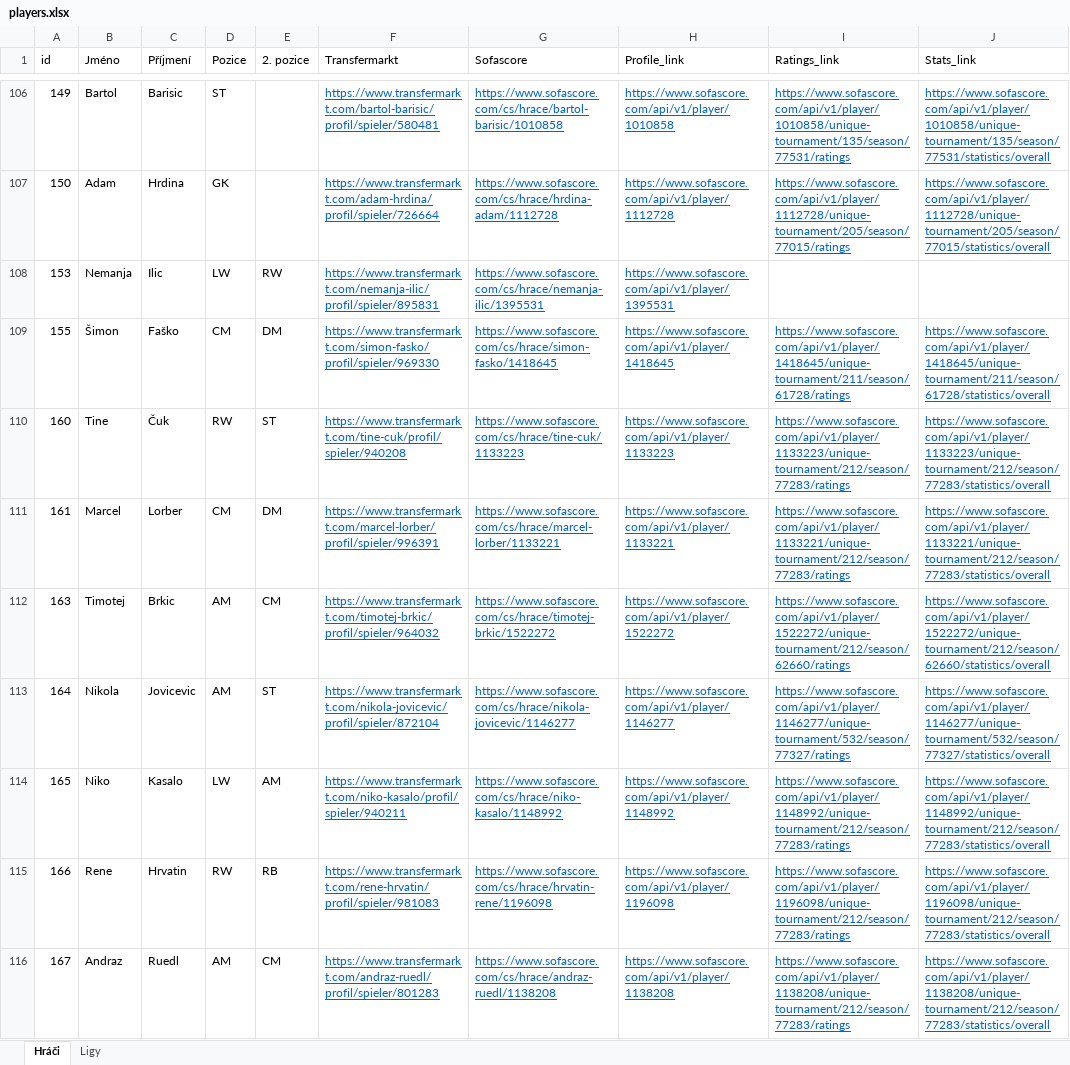
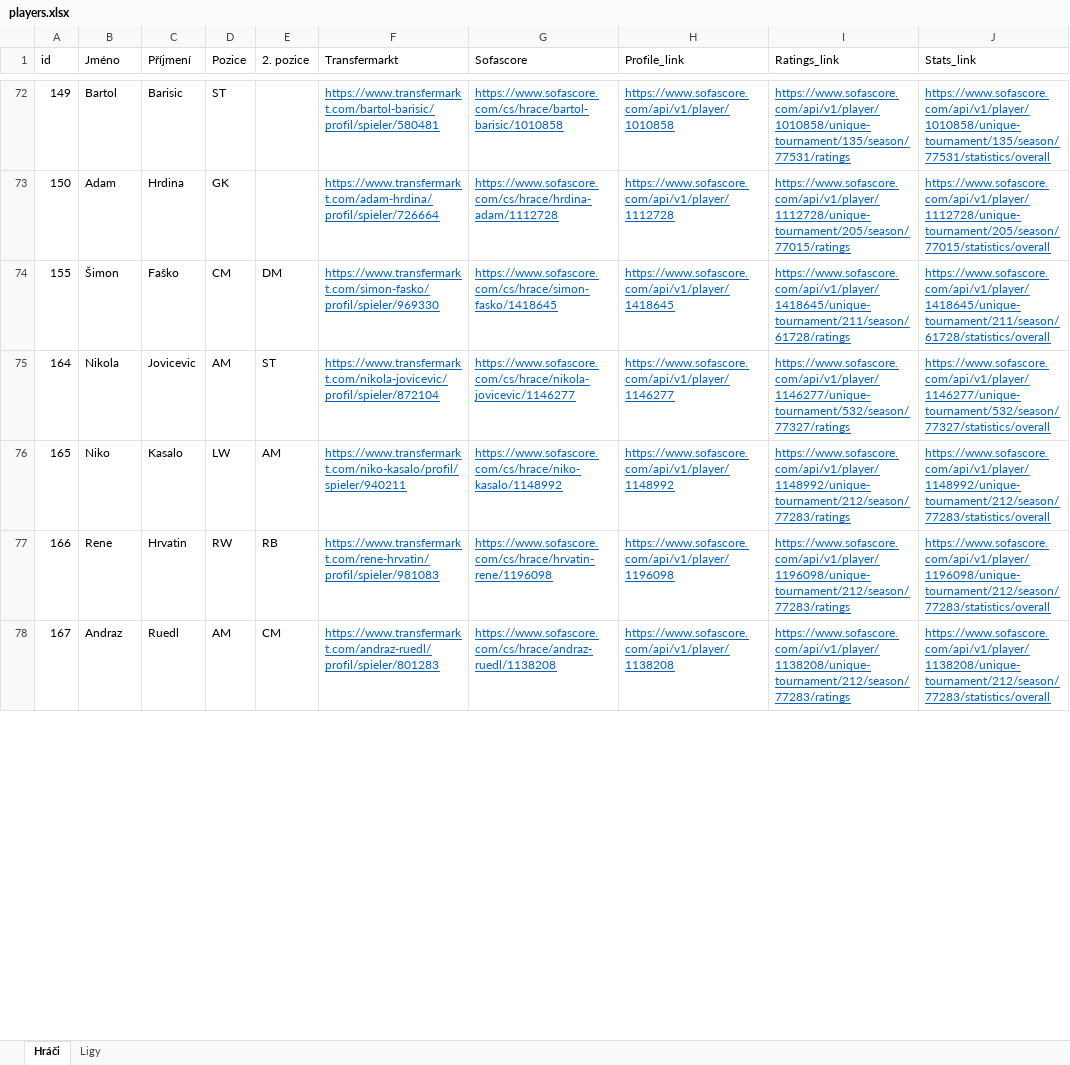
Before and after one commit to PetrMelicharik/fmscoutscz, an Excel workbook: players.xlsx, sheet Hráči, drawn as a sheet; only a part is shown, gaps mark what is left out; values as stored, in another font and other column widths than the file's, no borders; table styles not drawn; removed rows and columns are numbered as before the commit, all else as after; the diff covers the shown part only; the diff names each change by its address in the sheet, - before the commit and + after, or states it on an @@ line.

```diff
--- a/players.xlsx (sheet Hráči)
+++ b/players.xlsx (sheet Hráči)
-row 108: 153 | Nemanja | Ilic | LW | RW | https://www.transfermarkt.com/nemanja-ilic/profil/spieler/895831 | https://www.sofascore.com/cs/hrace/nemanja-ilic/1395531 | https://www.sofascore.com/api/v1/player/1395531
-row 110: 160 | Tine | Čuk | RW | ST | https://www.transfermarkt.com/tine-cuk/profil/spieler/940208 | https://www.sofascore.com/cs/hrace/tine-cuk/1133223 | https://www.sofascore.com/api/v1/player/1133223 | https://www.sofascore.com/api/v1/player/1133223/unique-tournament/212/season/77283/ratings | https://www.sofascore.com/api/v1/player/1133223/unique-tournament/212/season/77283/statistics/overall
-row 111: 161 | Marcel | Lorber | CM | DM | https://www.transfermarkt.com/marcel-lorber/profil/spieler/996391 | https://www.sofascore.com/cs/hrace/marcel-lorber/1133221 | https://www.sofascore.com/api/v1/player/1133221 | https://www.sofascore.com/api/v1/player/1133221/unique-tournament/212/season/77283/ratings | https://www.sofascore.com/api/v1/player/1133221/unique-tournament/212/season/77283/statistics/overall
-row 112: 163 | Timotej | Brkic | AM | CM | https://www.transfermarkt.com/timotej-brkic/profil/spieler/964032 | https://www.sofascore.com/cs/hrace/timotej-brkic/1522272 | https://www.sofascore.com/api/v1/player/1522272 | https://www.sofascore.com/api/v1/player/1522272/unique-tournament/212/season/62660/ratings | https://www.sofascore.com/api/v1/player/1522272/unique-tournament/212/season/62660/statistics/overall
```
Also changed, not shown: 8 added rows, 65 removed rows and 77 edited cells elsewhere in this sheet, players_profiles.xlsx, players_ratings.xlsx, 1 other file.
